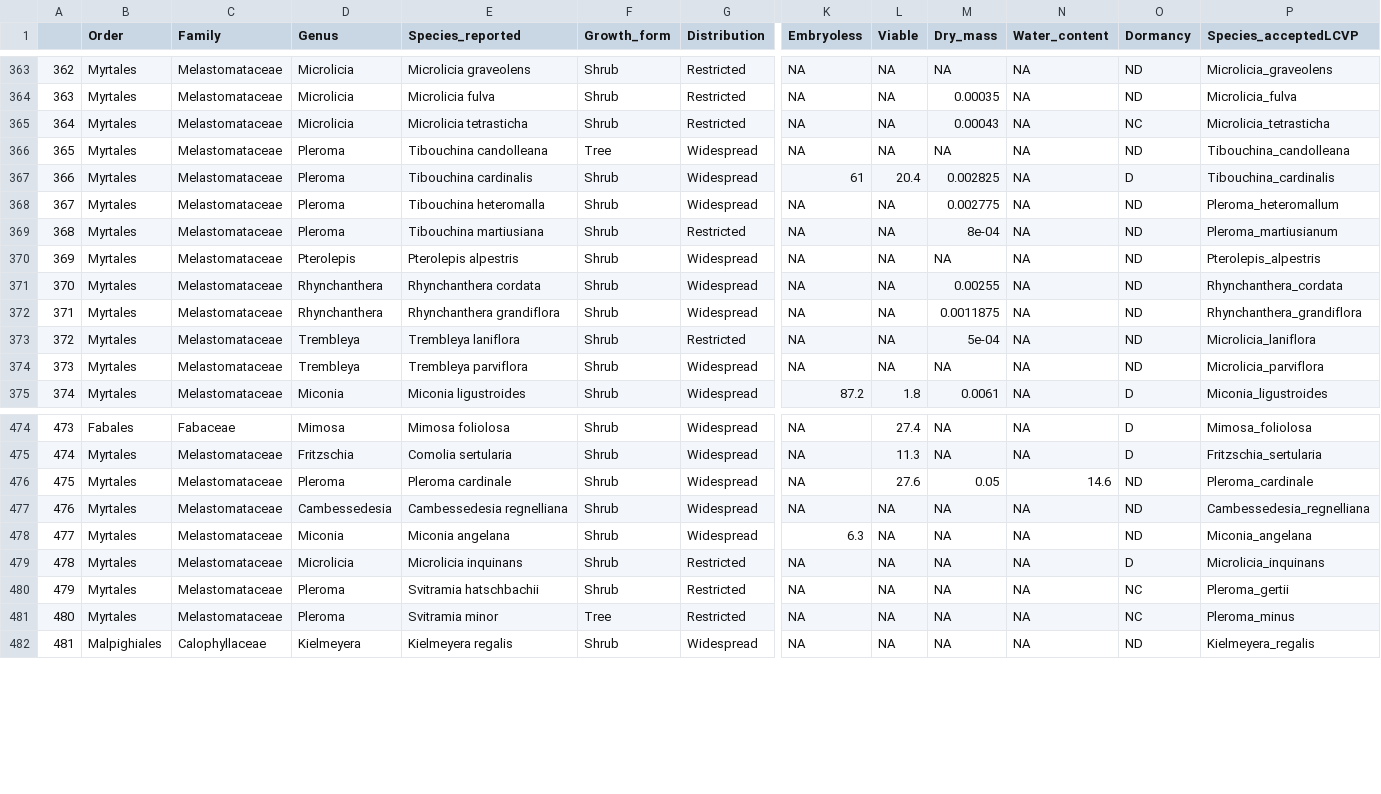
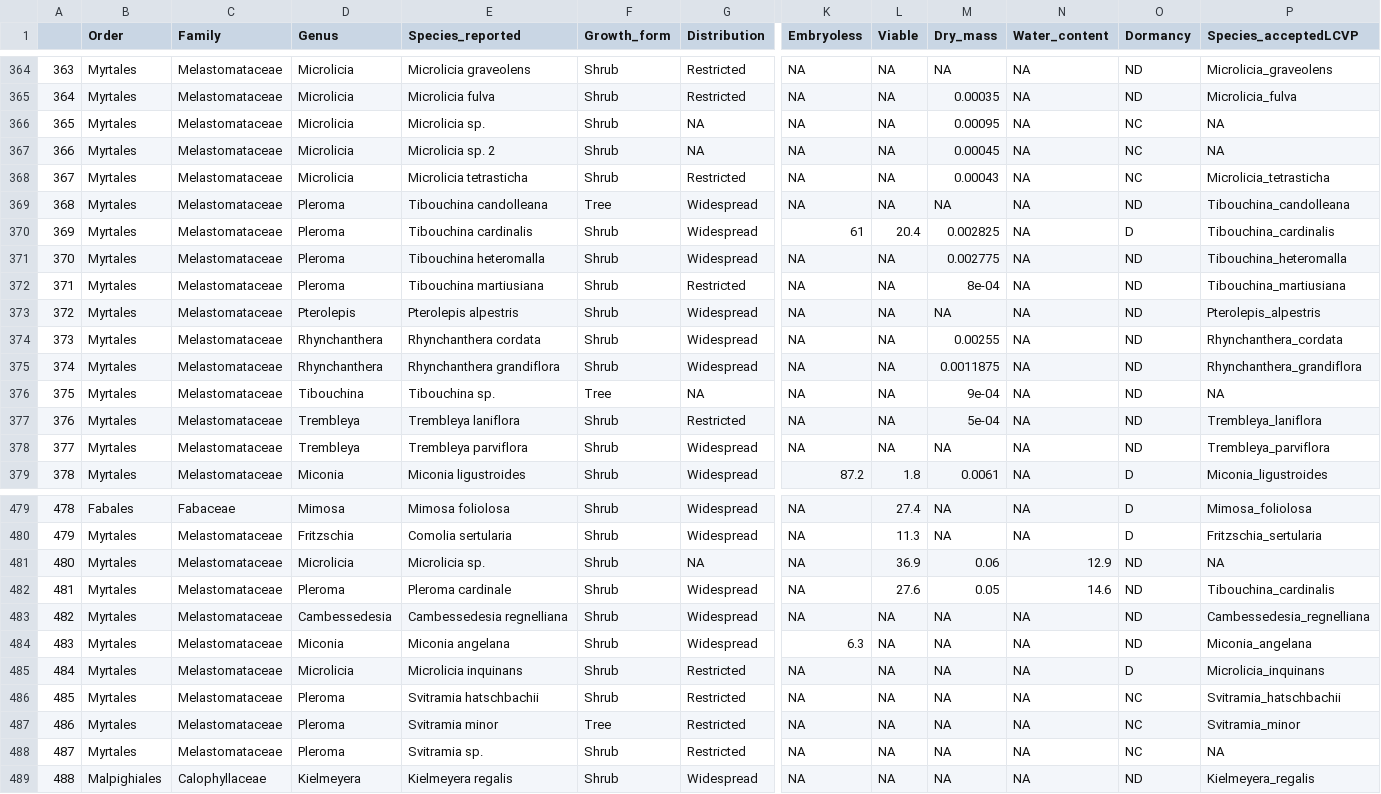
Before and after one commit to caordonezparra/outcrop_synthesis, a CSV file: Preprocessing/traits_joined.csv, drawn as a sheet; only a part is shown, gaps mark what is left out; addresses are those after the commit; rows hold the shown columns only; the diff covers the shown part only; the diff names each change by its address in the sheet, - before the commit and + after, or states it on an @@ line.

```diff
--- a/Preprocessing/traits_joined.csv
+++ b/Preprocessing/traits_joined.csv
@@ column A renumbered from row 292 down @@
+row 366: 365 | Myrtales | Melastomataceae | Microlicia | Microlicia sp. | Shrub | NA | NA | NA | 0.00095 | NA | NC | NA
+row 367: 366 | Myrtales | Melastomataceae | Microlicia | Microlicia sp. 2 | Shrub | NA | NA | NA | 0.00045 | NA | NC | NA
-P371 (Species_acceptedLCVP): Pleroma_heteromallum
+P371 (Species_acceptedLCVP): Tibouchina_heteromalla
-P372 (Species_acceptedLCVP): Pleroma_martiusianum
+P372 (Species_acceptedLCVP): Tibouchina_martiusiana
+row 376: 375 | Myrtales | Melastomataceae | Tibouchina | Tibouchina sp. | Tree | NA | NA | NA | 9e-04 | NA | ND | NA
-P377 (Species_acceptedLCVP): Microlicia_laniflora
+P377 (Species_acceptedLCVP): Trembleya_laniflora
-P378 (Species_acceptedLCVP): Microlicia_parviflora
+P378 (Species_acceptedLCVP): Trembleya_parviflora
+row 481: 480 | Myrtales | Melastomataceae | Microlicia | Microlicia sp. | Shrub | NA | NA | 36.9 | 0.06 | 12.9 | ND | NA
-P482 (Species_acceptedLCVP): Pleroma_cardinale
+P482 (Species_acceptedLCVP): Tibouchina_cardinalis
-P486 (Species_acceptedLCVP): Pleroma_gertii
+P486 (Species_acceptedLCVP): Svitramia_hatschbachii
-P487 (Species_acceptedLCVP): Pleroma_minus
+P487 (Species_acceptedLCVP): Svitramia_minor
+row 488: 487 | Myrtales | Melastomataceae | Pleroma | Svitramia sp. | Shrub | Restricted | NA | NA | NA | NA | NC | NA
```
Also changed, not shown: 2 added rows and 40 edited cells elsewhere in this file, 7 other files.
